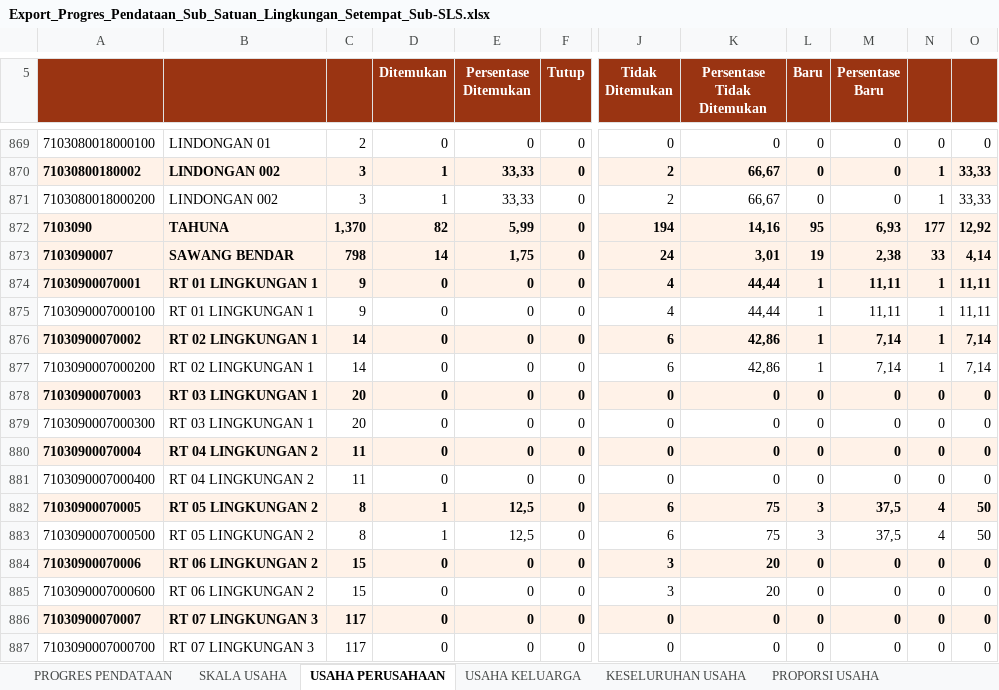
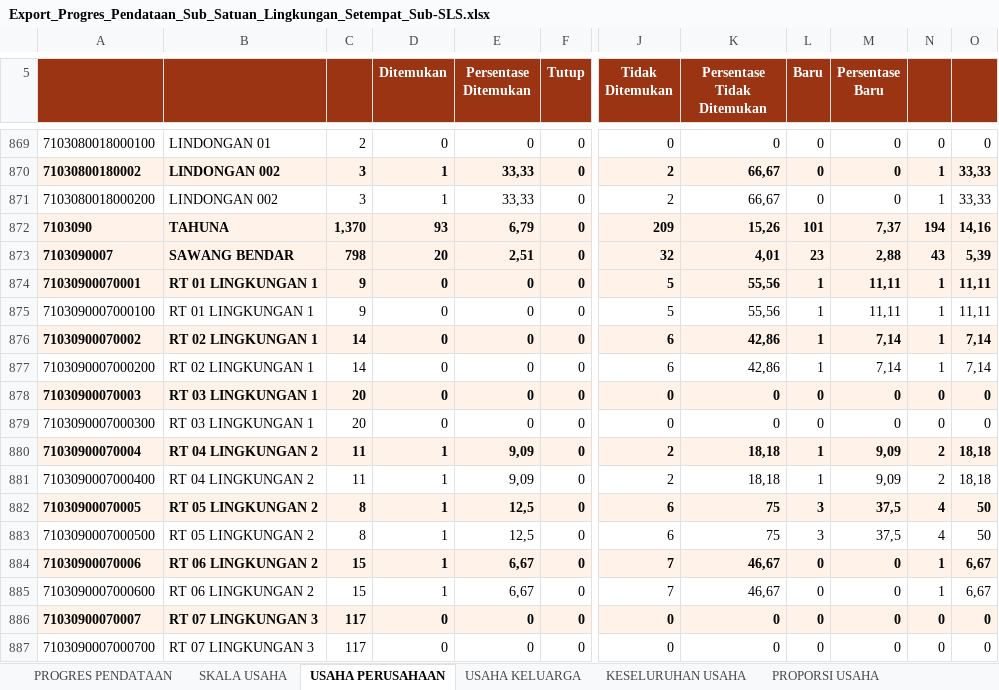
Before and after one commit to danimat15/fasih-sm-scrapper, an Excel workbook: research/fasih-dashboard-se2026/data_mikro_sls/Export_Progres_Pendataan_Sub_Satuan_Lingkungan_Setempat_Sub-SLS.xlsx, sheet USAHA PERUSAHAAN, drawn as a sheet; only a part is shown, gaps mark what is left out; values as stored, in another font and other column widths than the file's, no borders; the diff covers the shown part only; the diff names each change by its address in the sheet, - before the commit and + after, or states it on an @@ line.

```diff
--- a/research/fasih-dashboard-se2026/data_mikro_sls/Export_Progres_Pendataan_Sub_Satuan_Lingkungan_Setempat_Sub-SLS.xlsx (sheet USAHA PERUSAHAAN)
+++ b/research/fasih-dashboard-se2026/data_mikro_sls/Export_Progres_Pendataan_Sub_Satuan_Lingkungan_Setempat_Sub-SLS.xlsx (sheet USAHA PERUSAHAAN)
-D872 (Ditemukan): 82
+D872 (Ditemukan): 93
-E872 (Persentase Ditemukan): 5,99
+E872 (Persentase Ditemukan): 6,79
-J872 (Tidak Ditemukan): 194
+J872 (Tidak Ditemukan): 209
-K872 (Persentase Tidak Ditemukan): 14,16
+K872 (Persentase Tidak Ditemukan): 15,26
-L872 (Baru): 95
+L872 (Baru): 101
-M872 (Persentase Baru): 6,93
+M872 (Persentase Baru): 7,37
-N872: 177
+N872: 194
-O872: 12,92
+O872: 14,16
-D873 (Ditemukan): 14
+D873 (Ditemukan): 20
-E873 (Persentase Ditemukan): 1,75
+E873 (Persentase Ditemukan): 2,51
-J873 (Tidak Ditemukan): 24
+J873 (Tidak Ditemukan): 32
-K873 (Persentase Tidak Ditemukan): 3,01
+K873 (Persentase Tidak Ditemukan): 4,01
-L873 (Baru): 19
+L873 (Baru): 23
-M873 (Persentase Baru): 2,38
+M873 (Persentase Baru): 2,88
-N873: 33
+N873: 43
-O873: 4,14
+O873: 5,39
-J874:J875 (Tidak Ditemukan): 4
+J874:J875 (Tidak Ditemukan): 5
-K874:K875 (Persentase Tidak Ditemukan): 44,44
+K874:K875 (Persentase Tidak Ditemukan): 55,56
-D880:D881 (Ditemukan): 0
+D880:D881 (Ditemukan): 1
-E880:E881 (Persentase Ditemukan): 0
+E880:E881 (Persentase Ditemukan): 9,09
-J880:J881 (Tidak Ditemukan): 0
+J880:J881 (Tidak Ditemukan): 2
-K880:K881 (Persentase Tidak Ditemukan): 0
+K880:K881 (Persentase Tidak Ditemukan): 18,18
-L880:L881 (Baru): 0
+L880:L881 (Baru): 1
-M880:M881 (Persentase Baru): 0
+M880:M881 (Persentase Baru): 9,09
-N880:N881: 0
+N880:N881: 2
-O880:O881: 0
+O880:O881: 18,18
-D884:D885 (Ditemukan): 0
+D884:D885 (Ditemukan): 1
-E884:E885 (Persentase Ditemukan): 0
+E884:E885 (Persentase Ditemukan): 6,67
-J884:J885 (Tidak Ditemukan): 3
+J884:J885 (Tidak Ditemukan): 7
-K884:K885 (Persentase Tidak Ditemukan): 20
+K884:K885 (Persentase Tidak Ditemukan): 46,67
-N884:N885: 0
+N884:N885: 1
-O884:O885: 0
+O884:O885: 6,67
```
Also changed, not shown: 1 added row, 1 removed row and 1277 edited cells elsewhere in this sheet, sheet KESELURUHAN USAHA, sheet PROPORSI USAHA, sheet USAHA KELUARGA, sheet PROPORSI PERTANIAN NON PERTANIA, sheet PROGRES PENDATAAN, sheet SKALA USAHA, 1 more sheet, research/fasih-dashboard-se2026/data_mikro_sls/ANGGOTA KELUARGA.xlsx, research/fasih-dashboard-se2026/data_mikro_sls/KELUARGA.xlsx, 42 other files.
